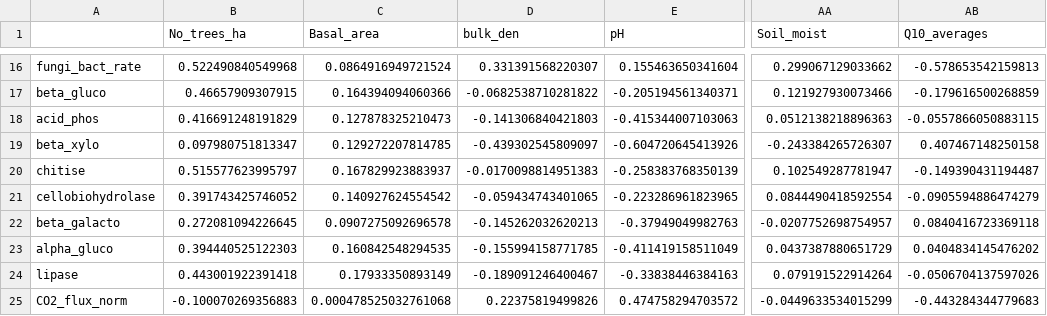
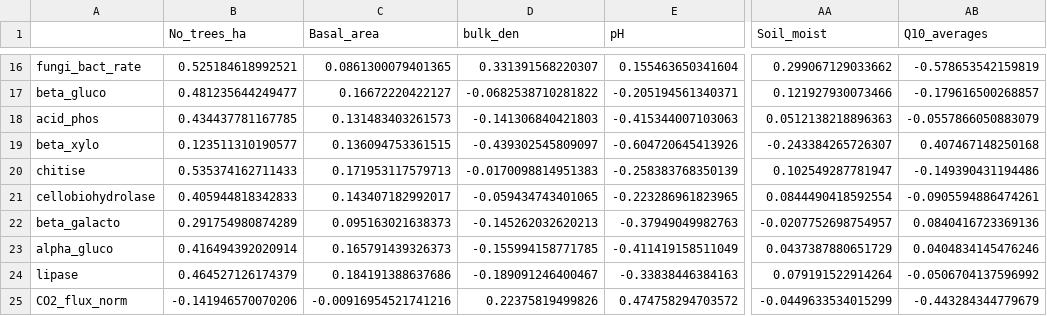
Before and after one commit to ilmenichetti/activation_energy_Holisoils, a CSV file: Checks/Correlation_mat_Q10.csv, drawn as a sheet; only a part is shown, gaps mark what is left out; the diff covers the shown part only; the diff names each change by its address in the sheet, - before the commit and + after, or states it on an @@ line.

```diff
--- a/Checks/Correlation_mat_Q10.csv
+++ b/Checks/Correlation_mat_Q10.csv
-B16 (No_trees_ha): 0.522490840549968
+B16 (No_trees_ha): 0.525184618992521
-C16 (Basal_area): 0.0864916949721524
+C16 (Basal_area): 0.0861300079401365
-AB16 (Q10_averages): -0.578653542159813
+AB16 (Q10_averages): -0.578653542159819
-B17 (No_trees_ha): 0.46657909307915
+B17 (No_trees_ha): 0.481235644249477
-C17 (Basal_area): 0.164394094060366
+C17 (Basal_area): 0.16672220422127
-AB17 (Q10_averages): -0.179616500268859
+AB17 (Q10_averages): -0.179616500268857
-B18 (No_trees_ha): 0.416691248191829
+B18 (No_trees_ha): 0.434437781167785
-C18 (Basal_area): 0.127878325210473
+C18 (Basal_area): 0.131483403261573
-AB18 (Q10_averages): -0.0557866050883115
+AB18 (Q10_averages): -0.0557866050883079
-B19 (No_trees_ha): 0.097980751813347
+B19 (No_trees_ha): 0.123511310190577
-C19 (Basal_area): 0.129272207814785
+C19 (Basal_area): 0.136094753361515
-AB19 (Q10_averages): 0.407467148250158
+AB19 (Q10_averages): 0.407467148250168
-B20 (No_trees_ha): 0.515577623995797
+B20 (No_trees_ha): 0.535374162711433
-C20 (Basal_area): 0.167829923883937
+C20 (Basal_area): 0.171953117579713
-AB20 (Q10_averages): -0.149390431194487
+AB20 (Q10_averages): -0.149390431194486
-B21 (No_trees_ha): 0.391743425746052
+B21 (No_trees_ha): 0.405944818342833
-C21 (Basal_area): 0.140927624554542
+C21 (Basal_area): 0.143407182992017
-AB21 (Q10_averages): -0.0905594886474279
+AB21 (Q10_averages): -0.0905594886474261
-B22 (No_trees_ha): 0.272081094226645
+B22 (No_trees_ha): 0.291754980874289
-C22 (Basal_area): 0.0907275092696578
+C22 (Basal_area): 0.095163021638373
-AB22 (Q10_averages): 0.0840416723369118
+AB22 (Q10_averages): 0.0840416723369136
-B23 (No_trees_ha): 0.394440525122303
+B23 (No_trees_ha): 0.416494392020914
-C23 (Basal_area): 0.160842548294535
+C23 (Basal_area): 0.165791439326373
-AB23 (Q10_averages): 0.0404834145476202
+AB23 (Q10_averages): 0.0404834145476246
-B24 (No_trees_ha): 0.443001922391418
+B24 (No_trees_ha): 0.464527126174379
-C24 (Basal_area): 0.17933350893149
+C24 (Basal_area): 0.184191388637686
-AB24 (Q10_averages): -0.0506704137597026
+AB24 (Q10_averages): -0.0506704137596992
-B25 (No_trees_ha): -0.100070269356883
+B25 (No_trees_ha): -0.141946570070206
-C25 (Basal_area): 0.000478525032761068
+C25 (Basal_area): -0.00916954521741216
-AB25 (Q10_averages): -0.443284344779683
+AB25 (Q10_averages): -0.443284344779679
```
Also changed, not shown: 118 edited cells elsewhere in this file, Tables/Edaphics_means.csv, Tables/posteriors_summary.csv, 28 other files.
